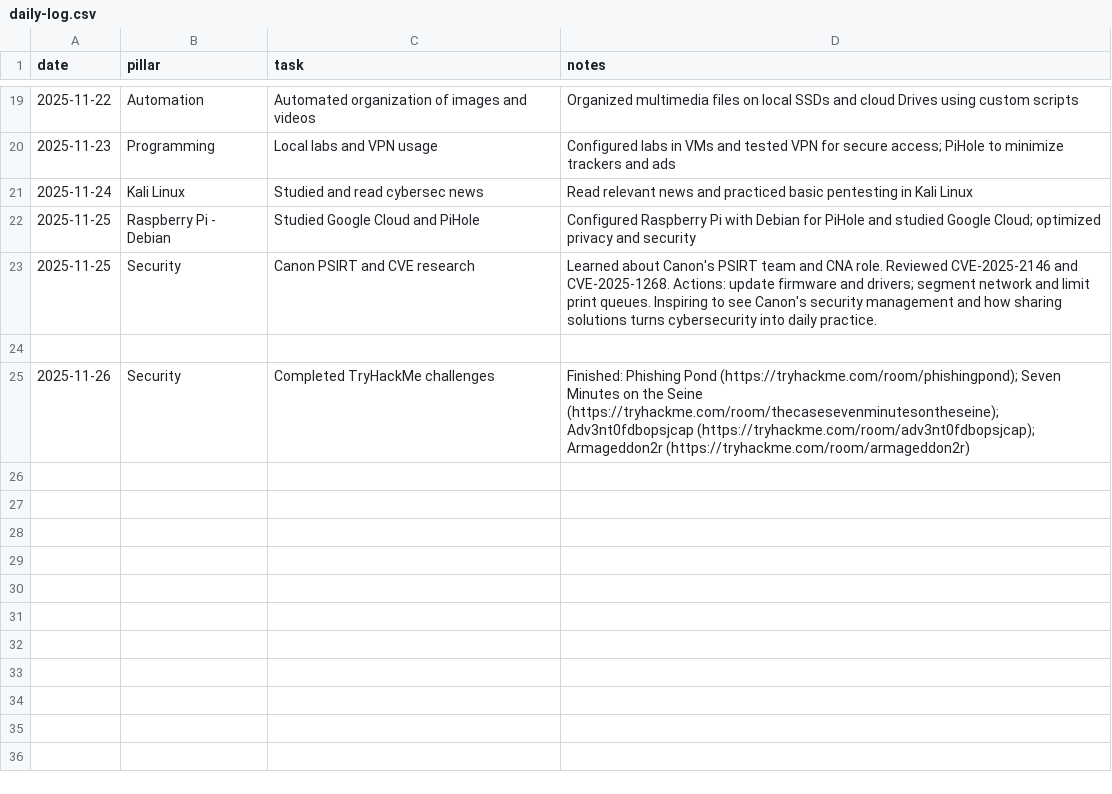
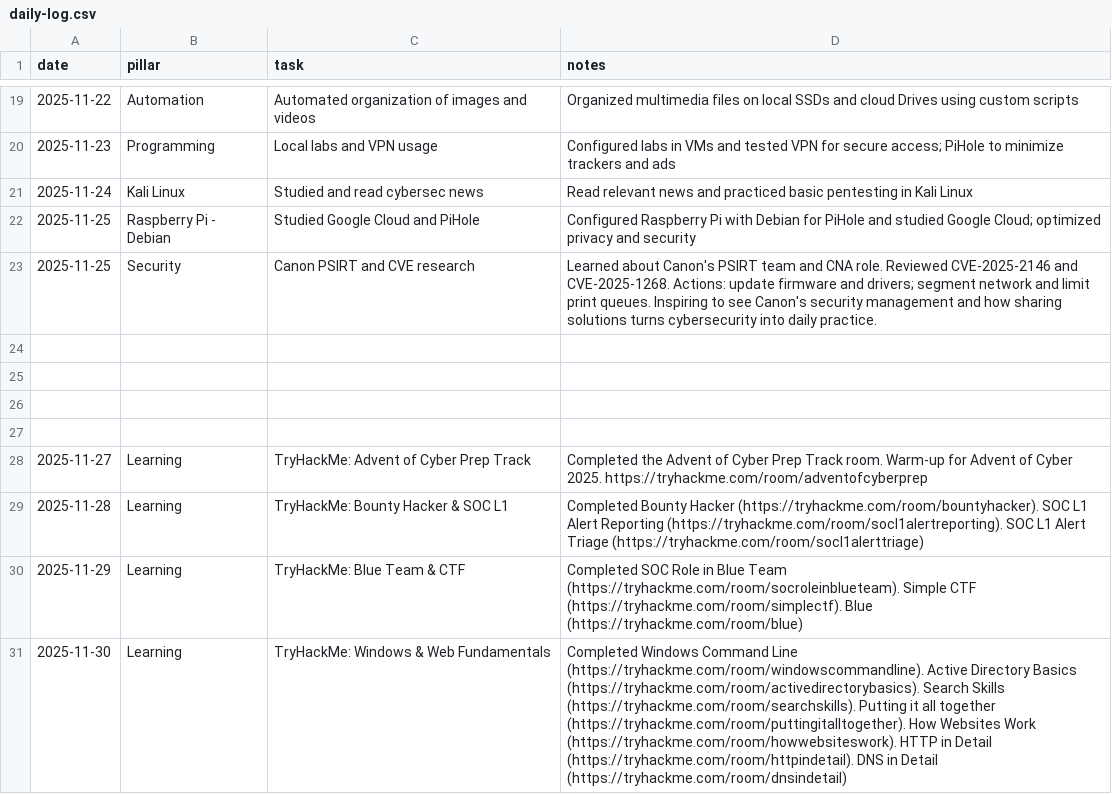
Before and after one commit to JimBLogic/CyberDailyLog, a CSV file: daily-log.csv, drawn as a sheet; only a part is shown, gaps mark what is left out.

Commit message:
Add TryHackMe challenge logs for past 4 days, fix CSV formatting

```diff
--- a/daily-log.csv
+++ b/daily-log.csv
@@ -24,2 +24,8 @@
 
-2025-11-26,Security,Completed TryHackMe challenges,"Finished: Phishing Pond (https://tryhackme.com/room/phishingpond); Seven Minutes on the Seine (https://tryhackme.com/room/thecasesevenminutesontheseine); Adv3nt0fdbopsjcap (https://tryhackme.com/room/adv3nt0fdbopsjcap); Armageddon2r (https://tryhackme.com/room/armageddon2r)"
+
+
+
+2025-11-27,Learning,TryHackMe: Advent of Cyber Prep Track,"Completed the Advent of Cyber Prep Track room. Warm-up for Advent of Cyber 2025. https://tryhackme.com/room/adventofcyberprep"
+2025-11-28,Learning,TryHackMe: Bounty Hacker & SOC L1,"Completed Bounty Hacker (https://tryhackme.com/room/bountyhacker). SOC L1 Alert Reporting (https://tryhackme.com/room/socl1alertreporting). SOC L1 Alert Triage (https://tryhackme.com/room/socl1alerttriage)"
+2025-11-29,Learning,TryHackMe: Blue Team & CTF,"Completed SOC Role in Blue Team (https://tryhackme.com/room/socroleinblueteam). Simple CTF (https://tryhackme.com/room/simplectf). Blue (https://tryhackme.com/room/blue)"
+2025-11-30,Learning,TryHackMe: Windows & Web Fundamentals,"Completed Windows Command Line (https://tryhackme.com/room/windowscommandline). Active Directory Basics (https://tryhackme.com/room/activedirectorybasics). Search Skills (https://tryhackme.com/room/searchskills). Putting it all together (https://tryhackme.com/room/puttingitalltogether). How Websites Work (https://tryhackme.com/room/howwebsiteswork). HTTP in Detail (https://tryhackme.com/room/httpindetail). DNS in Detail (https://tryhackme.com/room/dnsindetail)"
```
